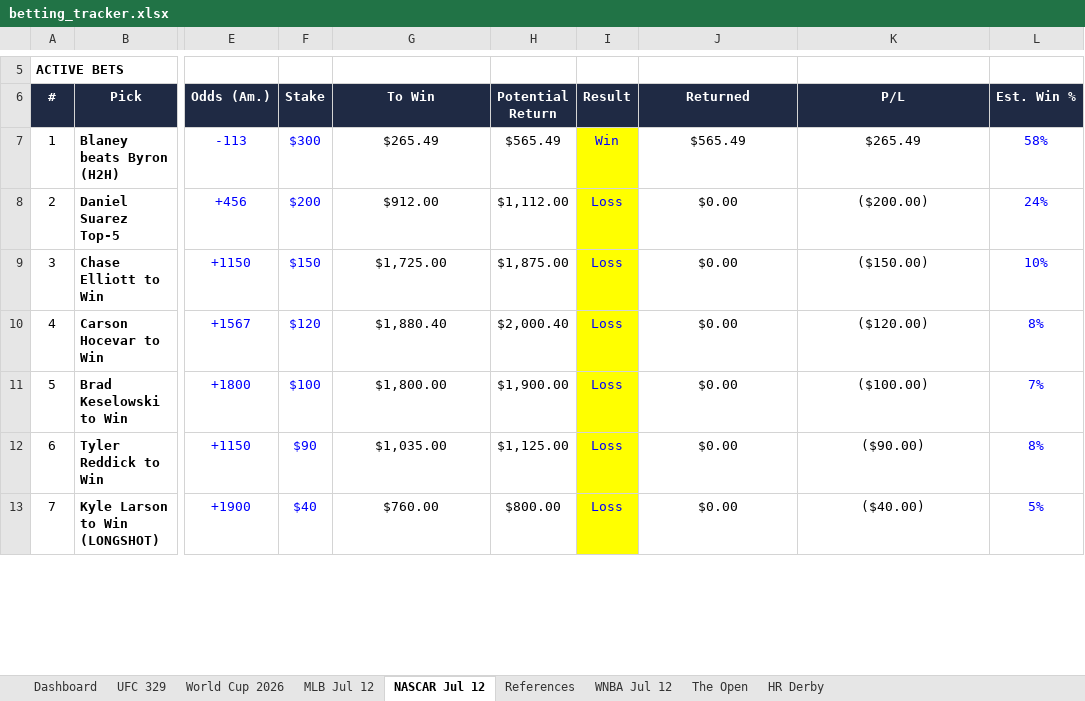
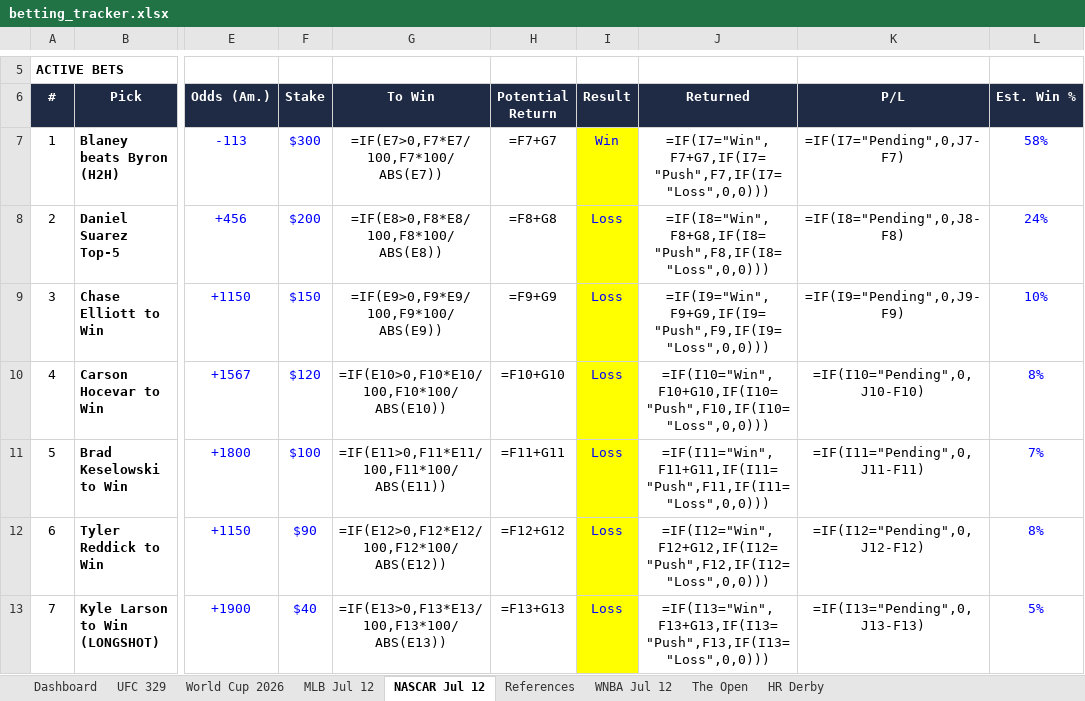
Before and after one commit to Jduchock/BettingPredictor, an Excel workbook: betting_tracker.xlsx, sheet NASCAR Jul 12, drawn as a sheet; only a part is shown, gaps mark what is left out; values as stored, in another font and other column widths than the file's, no borders; formulas without a stored value are shown as written; conditional formats not drawn; the diff covers the shown part only; the diff names each change by its address in the sheet, - before the commit and + after, or states it on an @@ line.

```diff
--- a/betting_tracker.xlsx (sheet NASCAR Jul 12)
+++ b/betting_tracker.xlsx (sheet NASCAR Jul 12)
-G7 (To Win): $265.49
+G7 (To Win): =IF(E7>0,F7*E7/100,F7*100/ABS(E7))
-H7 (Potential Return): $565.49
+H7 (Potential Return): =F7+G7
-J7 (Returned): $565.49
+J7 (Returned): =IF(I7="Win",F7+G7,IF(I7="Push",F7,IF(I7="Loss",0,0)))
-K7 (P/L): $265.49
+K7 (P/L): =IF(I7="Pending",0,J7-F7)
-G8 (To Win): $912.00
+G8 (To Win): =IF(E8>0,F8*E8/100,F8*100/ABS(E8))
-H8 (Potential Return): $1,112.00
+H8 (Potential Return): =F8+G8
-J8 (Returned): $0.00
+J8 (Returned): =IF(I8="Win",F8+G8,IF(I8="Push",F8,IF(I8="Loss",0,0)))
-K8 (P/L): ($200.00)
+K8 (P/L): =IF(I8="Pending",0,J8-F8)
-G9 (To Win): $1,725.00
+G9 (To Win): =IF(E9>0,F9*E9/100,F9*100/ABS(E9))
-H9 (Potential Return): $1,875.00
+H9 (Potential Return): =F9+G9
-J9 (Returned): $0.00
+J9 (Returned): =IF(I9="Win",F9+G9,IF(I9="Push",F9,IF(I9="Loss",0,0)))
-K9 (P/L): ($150.00)
+K9 (P/L): =IF(I9="Pending",0,J9-F9)
-G10 (To Win): $1,880.40
+G10 (To Win): =IF(E10>0,F10*E10/100,F10*100/ABS(E10))
-H10 (Potential Return): $2,000.40
+H10 (Potential Return): =F10+G10
-J10 (Returned): $0.00
+J10 (Returned): =IF(I10="Win",F10+G10,IF(I10="Push",F10,IF(I10="Loss",0,0)))
-K10 (P/L): ($120.00)
+K10 (P/L): =IF(I10="Pending",0,J10-F10)
-G11 (To Win): $1,800.00
+G11 (To Win): =IF(E11>0,F11*E11/100,F11*100/ABS(E11))
-H11 (Potential Return): $1,900.00
+H11 (Potential Return): =F11+G11
-J11 (Returned): $0.00
+J11 (Returned): =IF(I11="Win",F11+G11,IF(I11="Push",F11,IF(I11="Loss",0,0)))
-K11 (P/L): ($100.00)
+K11 (P/L): =IF(I11="Pending",0,J11-F11)
-G12 (To Win): $1,035.00
+G12 (To Win): =IF(E12>0,F12*E12/100,F12*100/ABS(E12))
-H12 (Potential Return): $1,125.00
+H12 (Potential Return): =F12+G12
-J12 (Returned): $0.00
+J12 (Returned): =IF(I12="Win",F12+G12,IF(I12="Push",F12,IF(I12="Loss",0,0)))
-K12 (P/L): ($90.00)
+K12 (P/L): =IF(I12="Pending",0,J12-F12)
-G13 (To Win): $760.00
+G13 (To Win): =IF(E13>0,F13*E13/100,F13*100/ABS(E13))
-H13 (Potential Return): $800.00
+H13 (Potential Return): =F13+G13
-J13 (Returned): $0.00
+J13 (Returned): =IF(I13="Win",F13+G13,IF(I13="Push",F13,IF(I13="Loss",0,0)))
-K13 (P/L): ($40.00)
+K13 (P/L): =IF(I13="Pending",0,J13-F13)
```
Also changed, not shown: 17 edited cells elsewhere in this sheet, sheet HR Derby, sheet UFC 329, sheet Dashboard, sheet MLB Jul 12, sheet WNBA Jul 12, sheet World Cup 2026, 1 more sheet, 8 other files.
